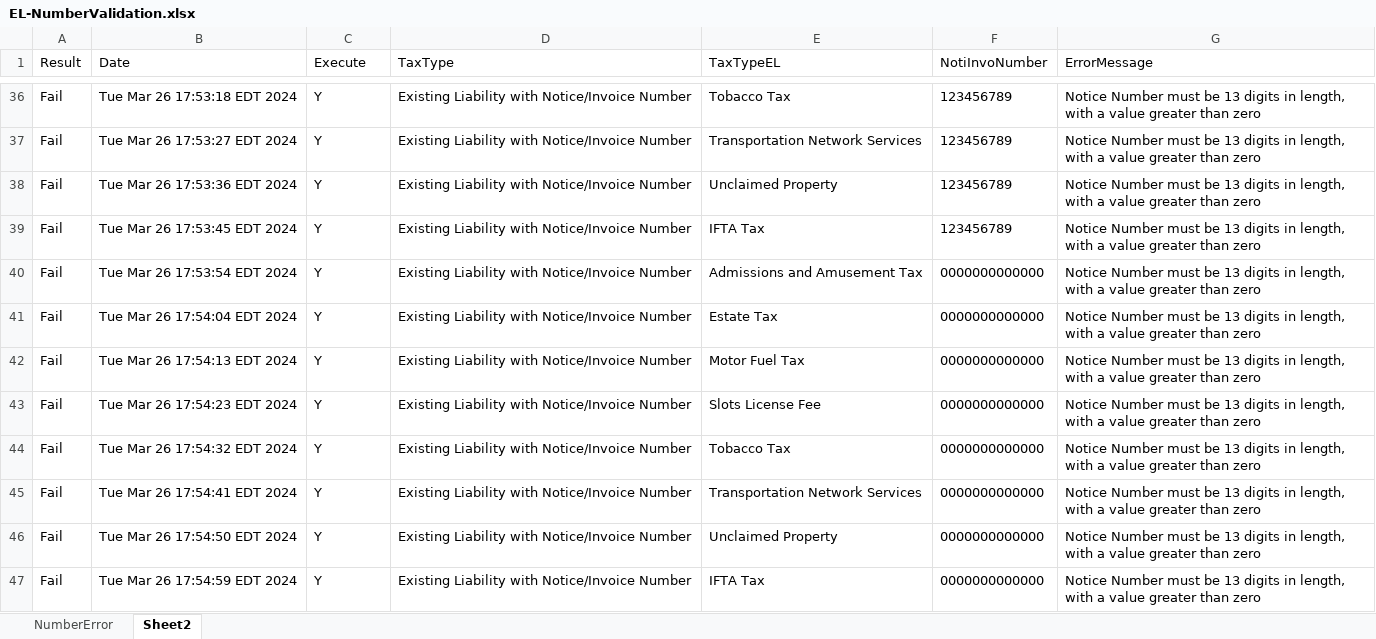
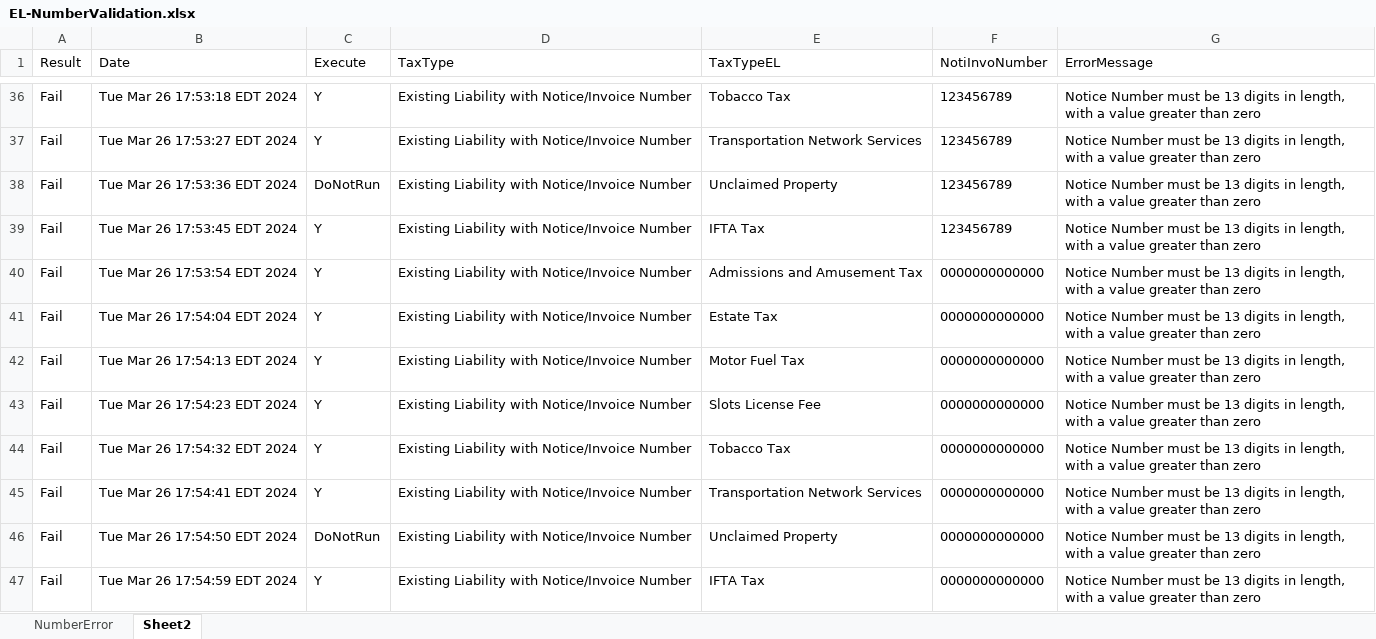
Before and after one commit to dcusend/VPS-Katalon, an Excel workbook: KatalonData/RADTestData/EL-NumberValidation.xlsx, sheet Sheet2, drawn as a sheet; only a part is shown, gaps mark what is left out; values as stored, in another font and other column widths than the file's, no borders; the diff names each change by its address in the sheet, - before the commit and + after, or states it on an @@ line.

```diff
--- a/KatalonData/RADTestData/EL-NumberValidation.xlsx (sheet Sheet2)
+++ b/KatalonData/RADTestData/EL-NumberValidation.xlsx (sheet Sheet2)
-C38 (Execute): Y
+C38 (Execute): DoNotRun
-C46 (Execute): Y
+C46 (Execute): DoNotRun
```
Also changed, not shown: sheet NumberError, KatalonData/RADTestData/BeforePaymentsPersonal.xlsx, KatalonData/RADTestData/ChangePaymentMethodCorp.xlsx, 40 other files.
